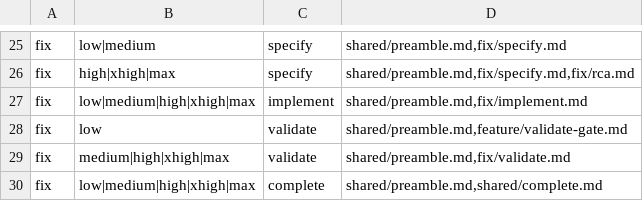
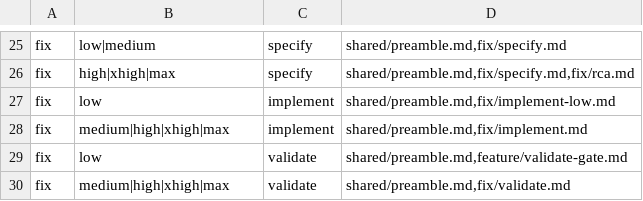
Before and after one commit to prodigy-sln/prospect, a TSV file: .prospect/prompts/matrix.tsv, drawn as a sheet; only a part is shown, gaps mark what is left out; the shorter side is filled out with more unchanged rows.

```diff
--- a/.prospect/prompts/matrix.tsv
+++ b/.prospect/prompts/matrix.tsv
@@ -26,3 +26,4 @@ fix	low|medium	specify	shared/preamble.md,fix/specify.md
 fix	high|xhigh|max	specify	shared/preamble.md,fix/specify.md,fix/rca.md
-fix	low|medium|high|xhigh|max	implement	shared/preamble.md,fix/implement.md
+fix	low	implement	shared/preamble.md,fix/implement-low.md
+fix	medium|high|xhigh|max	implement	shared/preamble.md,fix/implement.md
 fix	low	validate	shared/preamble.md,feature/validate-gate.md
```
Also changed, not shown: 7 other files.
